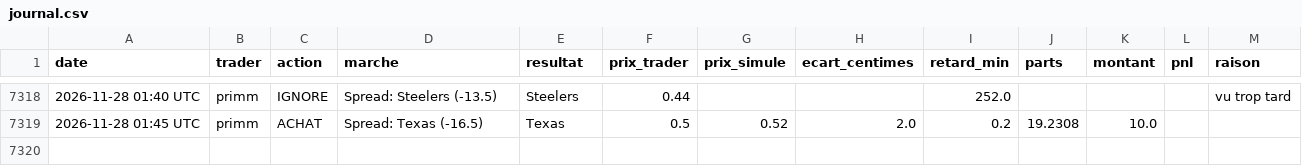
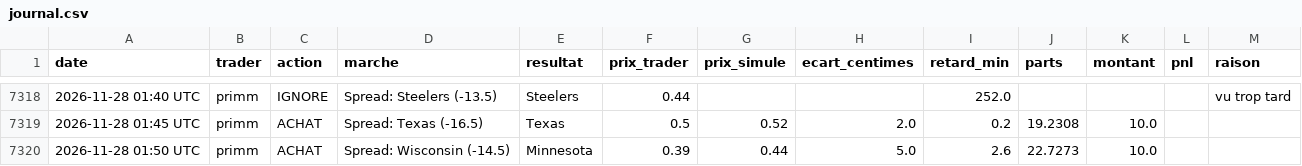
Before and after one commit to matusalem001/copytrade-sim, a CSV file: data/journal.csv, drawn as a sheet; only a part is shown, gaps mark what is left out.

```diff
--- a/data/journal.csv
+++ b/data/journal.csv
@@ -7319 +7319,2 @@ date,trader,action,marche,resultat,prix_trader,prix_simule,ecart_centimes,retard
 2026-11-28 01:45 UTC,primm,ACHAT,Spread: Texas (-16.5),Texas,0.5,0.52,2.0,0.2,19.2308,10.0,,
+2026-11-28 01:50 UTC,primm,ACHAT,Spread: Wisconsin (-14.5),Minnesota,0.39,0.44,5.0,2.6,22.7273,10.0,,
```
Also changed, not shown: 3 other files.
